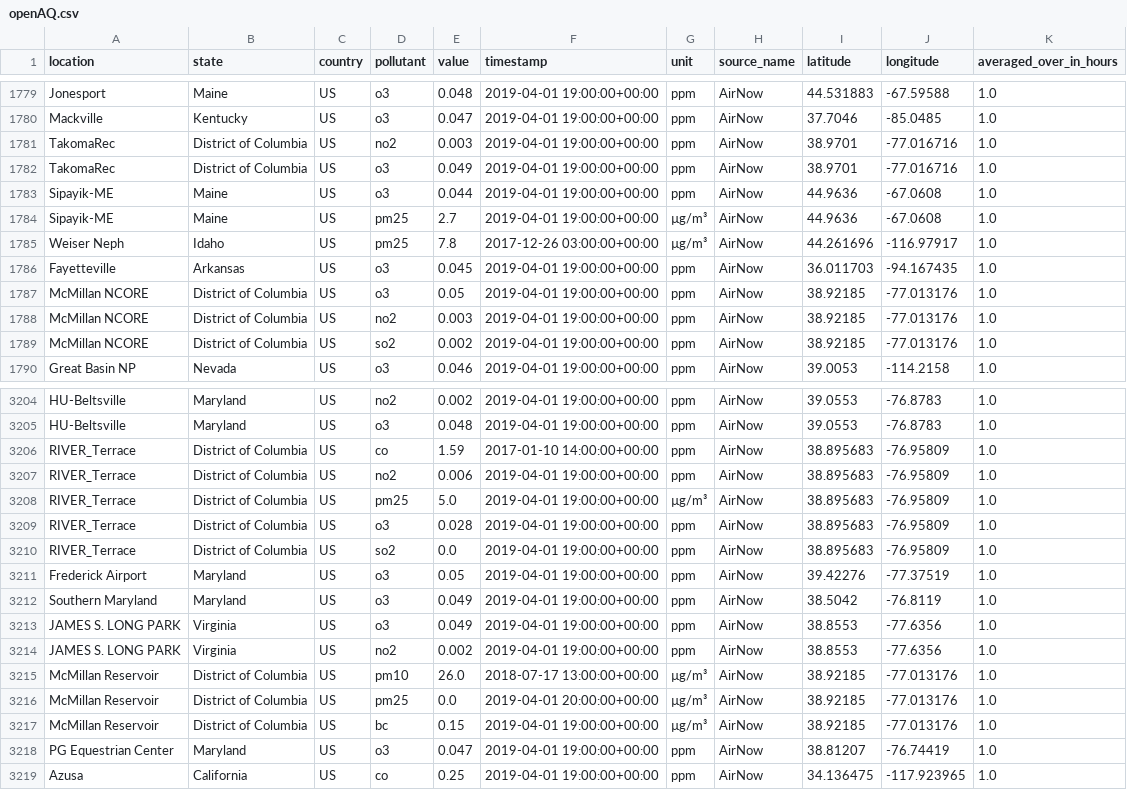
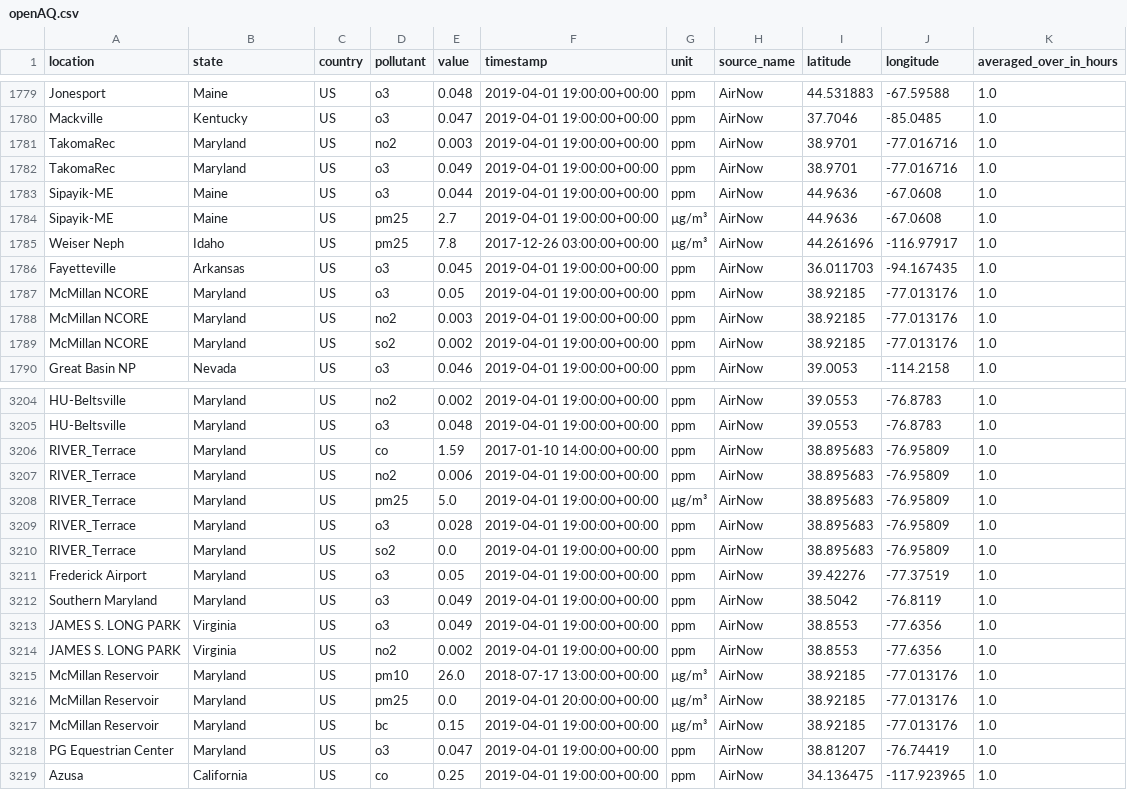
Before and after one commit to WilliamLu0211/Trash, a CSV file: data/openAQ.csv, drawn as a sheet; only a part is shown, gaps mark what is left out; the diff covers the shown part only.

Commit message:
change District of Columbia to Maryland

```diff
--- a/data/openAQ.csv
+++ b/data/openAQ.csv
@@ -1780,4 +1780,4 @@ Jonesport,Maine,US,o3,0.048,2019-04-01 19:00:00+00:00,ppm,AirNow,44.531883,-67.5
 Mackville,Kentucky,US,o3,0.047,2019-04-01 19:00:00+00:00,ppm,AirNow,37.7046,-85.0485,1.0,
-TakomaRec,District of Columbia,US,no2,0.003,2019-04-01 19:00:00+00:00,ppm,AirNow,38.9701,-77.016716,1.0,
-TakomaRec,District of Columbia,US,o3,0.049,2019-04-01 19:00:00+00:00,ppm,AirNow,38.9701,-77.016716,1.0,
+TakomaRec,Maryland,US,no2,0.003,2019-04-01 19:00:00+00:00,ppm,AirNow,38.9701,-77.016716,1.0,
+TakomaRec,Maryland,US,o3,0.049,2019-04-01 19:00:00+00:00,ppm,AirNow,38.9701,-77.016716,1.0,
 Sipayik-ME,Maine,US,o3,0.044,2019-04-01 19:00:00+00:00,ppm,AirNow,44.9636,-67.0608,1.0,
@@ -1786,5 +1786,5 @@ Weiser Neph,Idaho,US,pm25,7.8,2017-12-26 03:00:00+00:00,µg/m³,AirNow,44.261696
 Fayetteville,Arkansas,US,o3,0.045,2019-04-01 19:00:00+00:00,ppm,AirNow,36.011703,-94.167435,1.0,
-McMillan NCORE,District of Columbia,US,o3,0.05,2019-04-01 19:00:00+00:00,ppm,AirNow,38.92185,-77.013176,1.0,
-McMillan NCORE,District of Columbia,US,no2,0.003,2019-04-01 19:00:00+00:00,ppm,AirNow,38.92185,-77.013176,1.0,
-McMillan NCORE,District of Columbia,US,so2,0.002,2019-04-01 19:00:00+00:00,ppm,AirNow,38.92185,-77.013176,1.0,
+McMillan NCORE,Maryland,US,o3,0.05,2019-04-01 19:00:00+00:00,ppm,AirNow,38.92185,-77.013176,1.0,
+McMillan NCORE,Maryland,US,no2,0.003,2019-04-01 19:00:00+00:00,ppm,AirNow,38.92185,-77.013176,1.0,
+McMillan NCORE,Maryland,US,so2,0.002,2019-04-01 19:00:00+00:00,ppm,AirNow,38.92185,-77.013176,1.0,
 Great Basin NP,Nevada,US,o3,0.046,2019-04-01 19:00:00+00:00,ppm,AirNow,39.0053,-114.2158,1.0,
@@ -3205,7 +3205,7 @@ HU-Beltsville,Maryland,US,no2,0.002,2019-04-01 19:00:00+00:00,ppm,AirNow,39.0553
 HU-Beltsville,Maryland,US,o3,0.048,2019-04-01 19:00:00+00:00,ppm,AirNow,39.0553,-76.8783,1.0,
-RIVER_Terrace,District of Columbia,US,co,1.59,2017-01-10 14:00:00+00:00,ppm,AirNow,38.895683,-76.95809,1.0,
-RIVER_Terrace,District of Columbia,US,no2,0.006,2019-04-01 19:00:00+00:00,ppm,AirNow,38.895683,-76.95809,1.0,
-RIVER_Terrace,District of Columbia,US,pm25,5.0,2019-04-01 19:00:00+00:00,µg/m³,AirNow,38.895683,-76.95809,1.0,
-RIVER_Terrace,District of Columbia,US,o3,0.028,2019-04-01 19:00:00+00:00,ppm,AirNow,38.895683,-76.95809,1.0,
-RIVER_Terrace,District of Columbia,US,so2,0.0,2019-04-01 19:00:00+00:00,ppm,AirNow,38.895683,-76.95809,1.0,
+RIVER_Terrace,Maryland,US,co,1.59,2017-01-10 14:00:00+00:00,ppm,AirNow,38.895683,-76.95809,1.0,
+RIVER_Terrace,Maryland,US,no2,0.006,2019-04-01 19:00:00+00:00,ppm,AirNow,38.895683,-76.95809,1.0,
+RIVER_Terrace,Maryland,US,pm25,5.0,2019-04-01 19:00:00+00:00,µg/m³,AirNow,38.895683,-76.95809,1.0,
+RIVER_Terrace,Maryland,US,o3,0.028,2019-04-01 19:00:00+00:00,ppm,AirNow,38.895683,-76.95809,1.0,
+RIVER_Terrace,Maryland,US,so2,0.0,2019-04-01 19:00:00+00:00,ppm,AirNow,38.895683,-76.95809,1.0,
 Frederick Airport,Maryland,US,o3,0.05,2019-04-01 19:00:00+00:00,ppm,AirNow,39.42276,-77.37519,1.0,
@@ -3214,5 +3214,5 @@ JAMES S. LONG PARK,Virginia,US,o3,0.049,2019-04-01 19:00:00+00:00,ppm,AirNow,38.
 JAMES S. LONG PARK,Virginia,US,no2,0.002,2019-04-01 19:00:00+00:00,ppm,AirNow,38.8553,-77.6356,1.0,
-McMillan Reservoir,District of Columbia,US,pm10,26.0,2018-07-17 13:00:00+00:00,µg/m³,AirNow,38.92185,-77.013176,1.0,
-McMillan Reservoir,District of Columbia,US,pm25,0.0,2019-04-01 20:00:00+00:00,µg/m³,AirNow,38.92185,-77.013176,1.0,
-McMillan Reservoir,District of Columbia,US,bc,0.15,2019-04-01 19:00:00+00:00,µg/m³,AirNow,38.92185,-77.013176,1.0,
+McMillan Reservoir,Maryland,US,pm10,26.0,2018-07-17 13:00:00+00:00,µg/m³,AirNow,38.92185,-77.013176,1.0,
+McMillan Reservoir,Maryland,US,pm25,0.0,2019-04-01 20:00:00+00:00,µg/m³,AirNow,38.92185,-77.013176,1.0,
+McMillan Reservoir,Maryland,US,bc,0.15,2019-04-01 19:00:00+00:00,µg/m³,AirNow,38.92185,-77.013176,1.0,
 PG Equestrian Center,Maryland,US,o3,0.047,2019-04-01 19:00:00+00:00,ppm,AirNow,38.81207,-76.74419,1.0,
```
Also changed, not shown: 5 edited cells elsewhere in this file.
